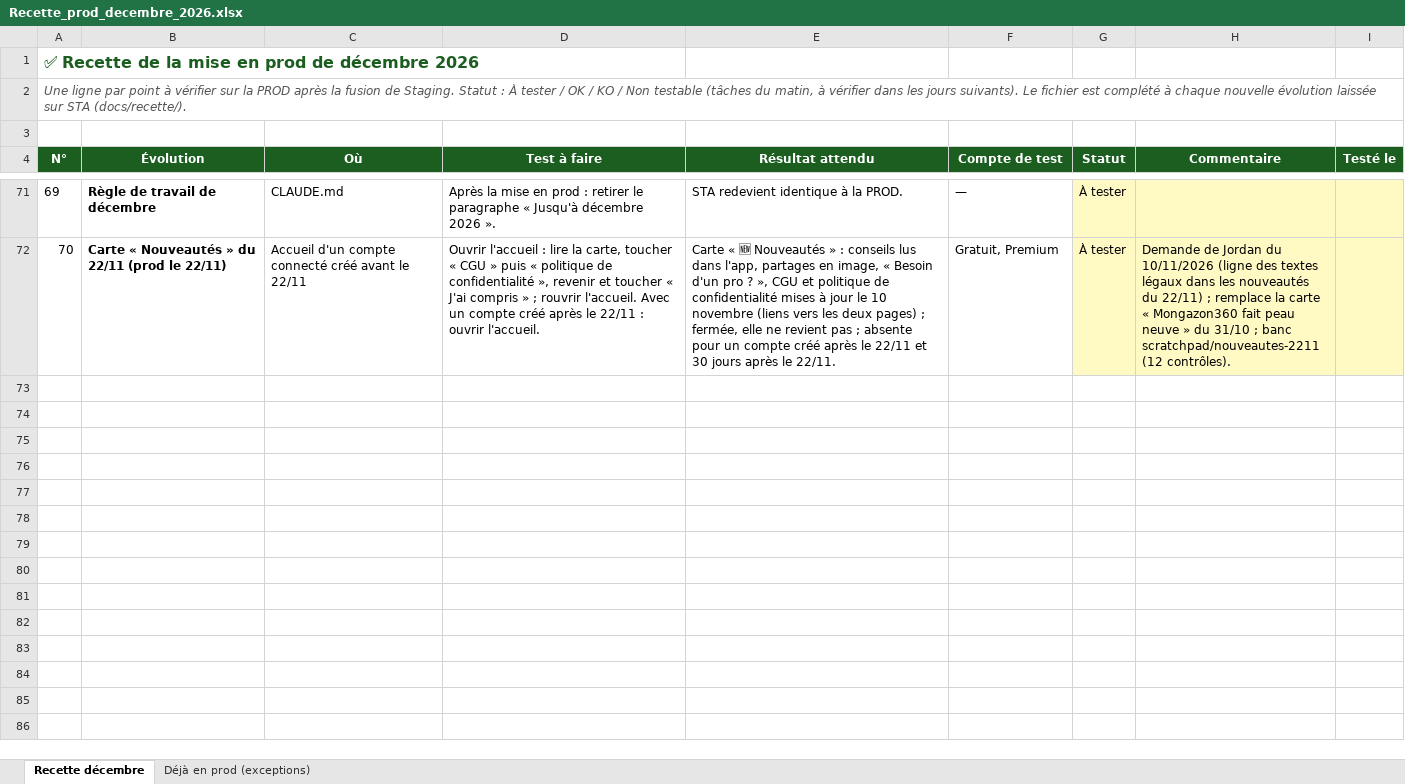
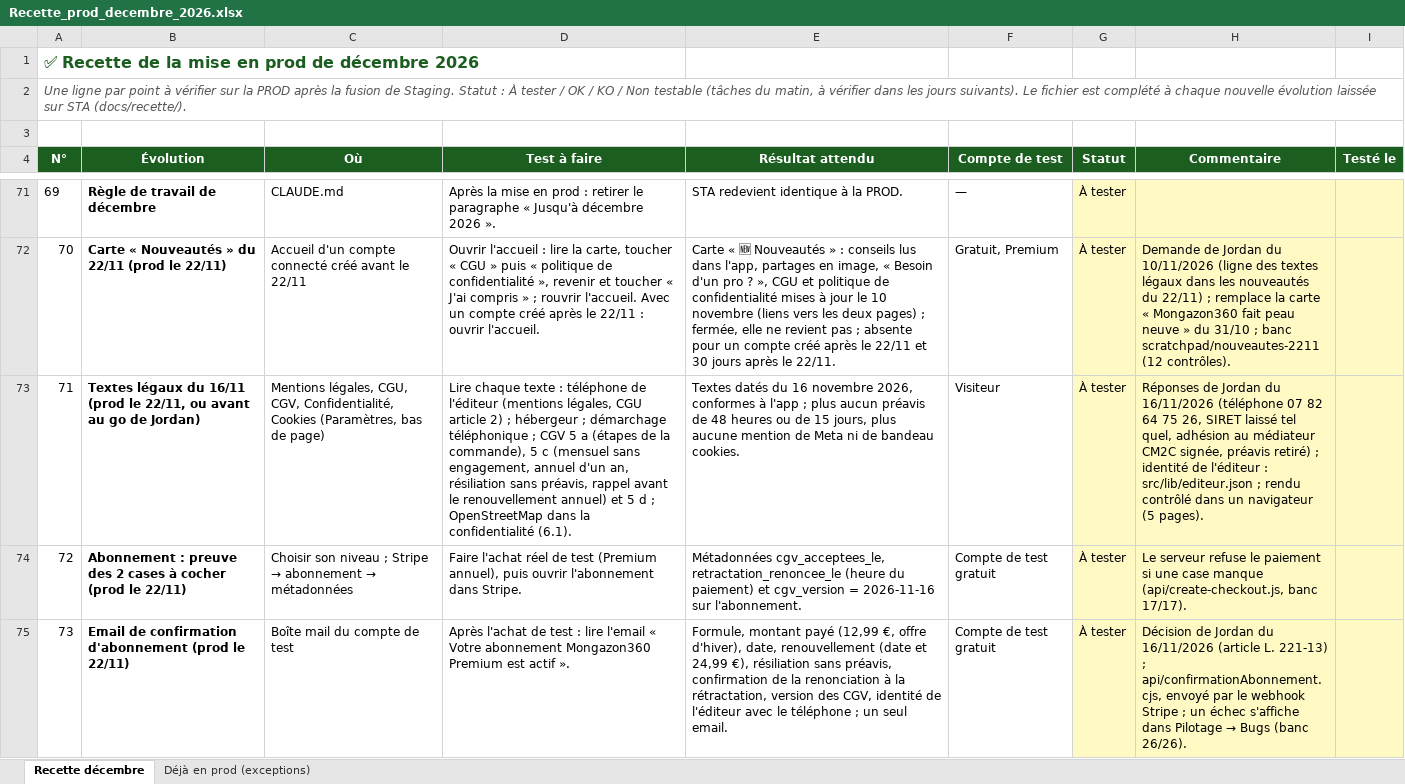
Before and after one commit to Joayilan68/greenkeeper, an Excel workbook: docs/recette/Recette_prod_decembre_2026.xlsx, sheet Recette décembre, drawn as a sheet; only a part is shown, gaps mark what is left out; values as stored, in another font and other column widths than the file's, no borders; conditional formats not drawn; the diff covers the shown part only; the diff names each change by its address in the sheet, - before the commit and + after, or states it on an @@ line.

```diff
--- a/docs/recette/Recette_prod_decembre_2026.xlsx (sheet Recette décembre)
+++ b/docs/recette/Recette_prod_decembre_2026.xlsx (sheet Recette décembre)
+row 73: 71 | Textes légaux du 16/11 (prod le 22/11, ou avant au go de Jordan) | Mentions légales, CGU, CGV, Confidentialité, Cookies (Paramètres, bas de page) | Lire chaque texte : téléphone de l'éditeur (mentions légales, CGU article 2) ; hébergeur ; démarchage téléphonique ; CGV 5 a (étapes de la commande), 5 c (mensuel sans engagement, annuel d'un an, résiliation sans préavis, rappel avant le renouvellement annuel) et 5 d ; OpenStreetMap dans la confidentialité (6.1). | Textes datés du 16 novembre 2026, conformes à l'app ; plus aucun préavis de 48 heures ou de 15 jours, plus aucune mention de Meta ni de bandeau cookies. | Visiteur | À tester | Réponses de Jordan du 16/11/2026 (téléphone 07 82 64 75 26, SIRET laissé tel quel, adhésion au médiateur CM2C signée, préavis retiré) ; identité de l'éditeur : src/lib/editeur.json ; rendu contrôlé dans un navigateur (5 pages).
+row 74: 72 | Abonnement : preuve des 2 cases à cocher (prod le 22/11) | Choisir son niveau ; Stripe → abonnement → métadonnées | Faire l'achat réel de test (Premium annuel), puis ouvrir l'abonnement dans Stripe. | Métadonnées cgv_acceptees_le, retractation_renoncee_le (heure du paiement) et cgv_version = 2026-11-16 sur l'abonnement. | Compte de test gratuit | À tester | Le serveur refuse le paiement si une case manque (api/create-checkout.js, banc 17/17).
+row 75: 73 | Email de confirmation d'abonnement (prod le 22/11) | Boîte mail du compte de test | Après l'achat de test : lire l'email « Votre abonnement Mongazon360 Premium est actif ». | Formule, montant payé (12,99 €, offre d'hiver), date, renouvellement (date et 24,99 €), résiliation sans préavis, confirmation de la renonciation à la rétractation, version des CGV, identité de l'éditeur avec le téléphone ; un seul email. | Compte de test gratuit | À tester | Décision de Jordan du 16/11/2026 (article L. 221-13) ; api/confirmationAbonnement.cjs, envoyé par le webhook Stripe ; un échec s'affiche dans Pilotage → Bugs (banc 26/26).
```
Also changed, not shown: 2 added rows elsewhere in this sheet, 15 other files.
